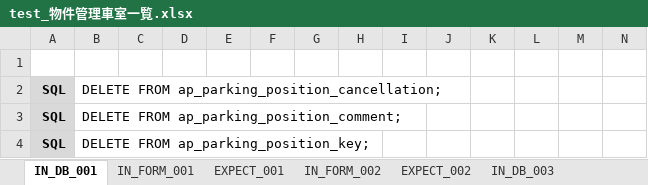
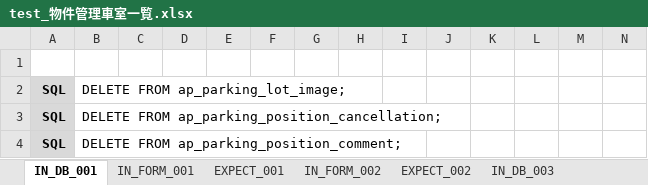
Before and after one commit to ebusiness/areaparking-test, an Excel workbook: test_物件管理/test_物件管理車室一覧.xlsx, sheet IN_DB_001, drawn as a sheet; only a part is shown; the shorter side is filled out with more unchanged rows; values as stored, in another font and other column widths than the file's, no borders; rows hold the shown columns only; the diff names each change by its address in the sheet, - before the commit and + after, or states it on an @@ line.

```diff
--- a/test_物件管理/test_物件管理車室一覧.xlsx (sheet IN_DB_001)
+++ b/test_物件管理/test_物件管理車室一覧.xlsx (sheet IN_DB_001)
+row 2: SQL | DELETE FROM ap_parking_lot_image;
```
Also changed, not shown: sheet IN_DB_003, test_物件管理/test_物件管理_駐車場.xlsx, 3 other files.
